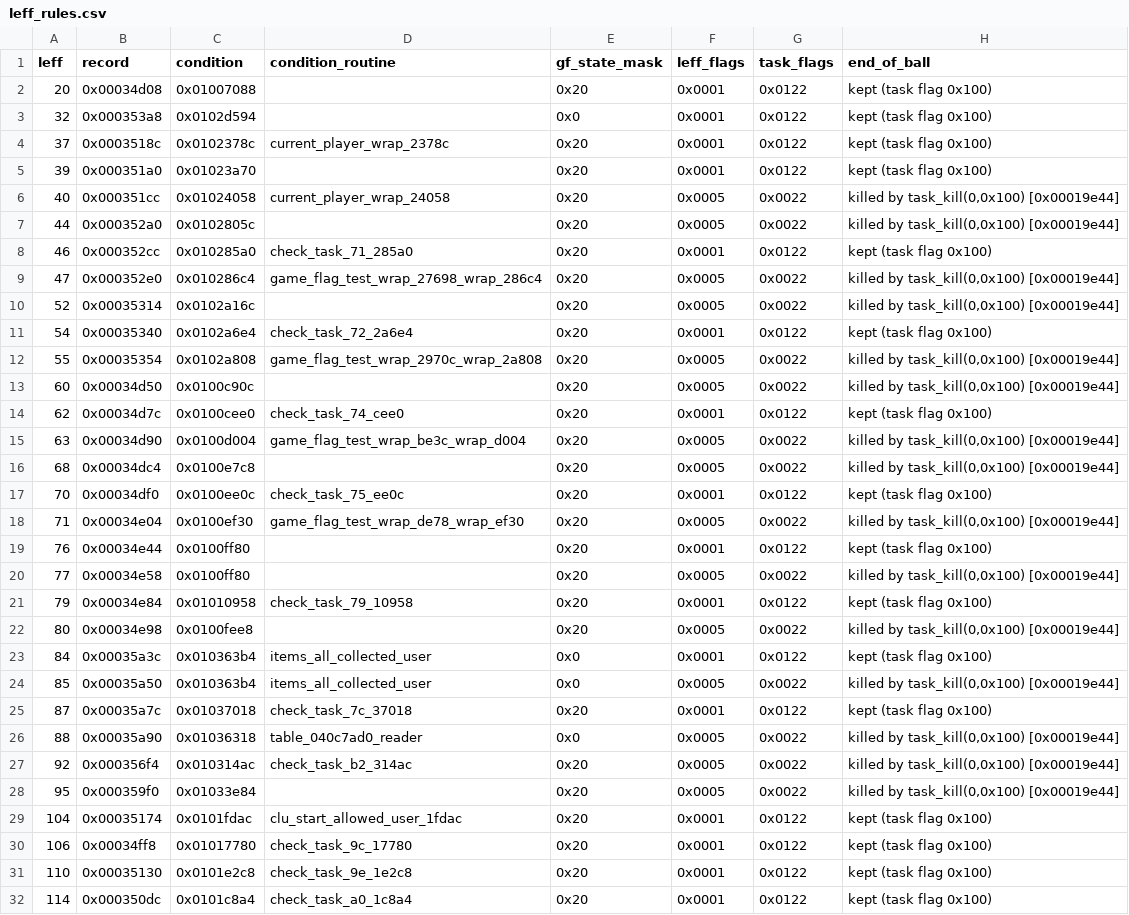
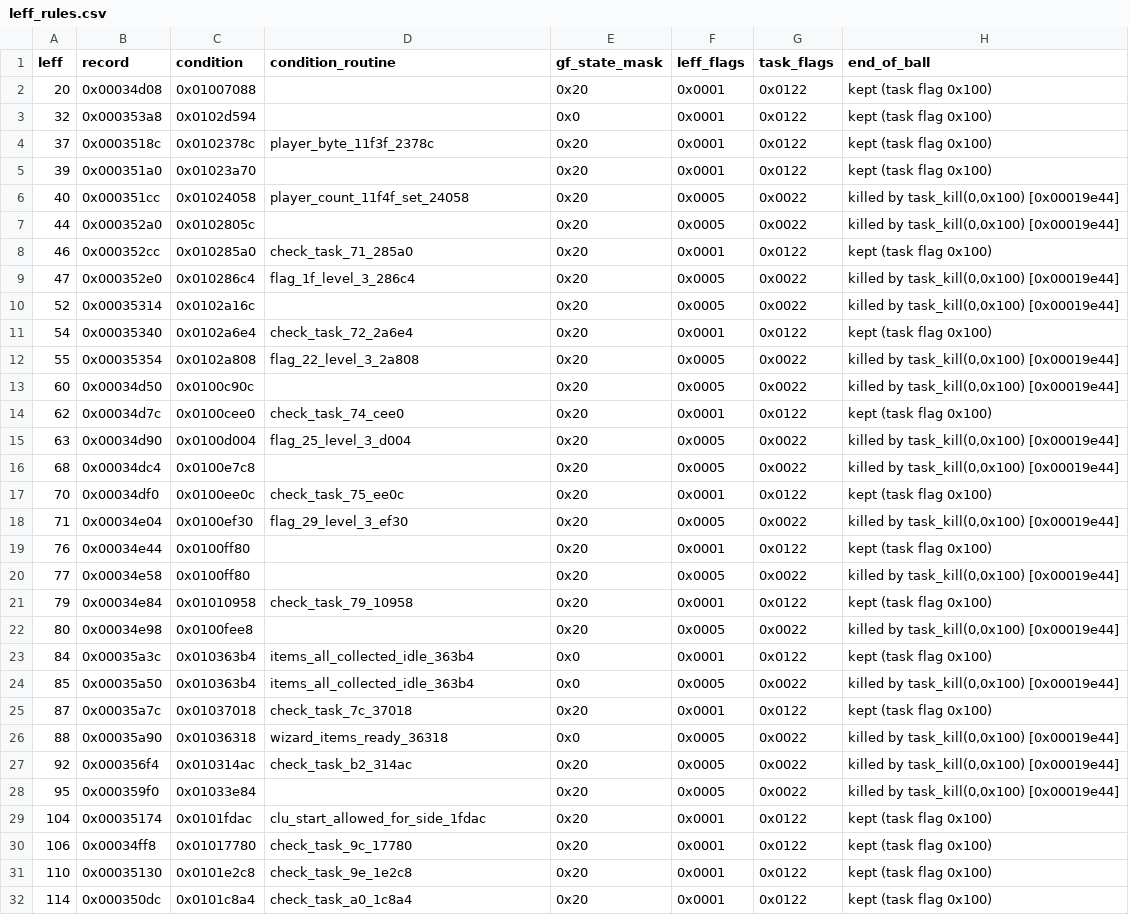
Before and after one commit to Ashram56/Transformers-MPF, a CSV file: rom/rules/leff_rules.csv, drawn as a sheet; only a part is shown; the diff covers the shown part only.

```diff
--- a/rom/rules/leff_rules.csv
+++ b/rom/rules/leff_rules.csv
@@ -3,17 +3,17 @@ leff,record,condition,condition_routine,gf_state_mask,leff_flags,task_flags,end_
 32,0x000353a8,0x0102d594,,0x0,0x0001,0x0122,kept (task flag 0x100)
-37,0x0003518c,0x0102378c,current_player_wrap_2378c,0x20,0x0001,0x0122,kept (task flag 0x100)
+37,0x0003518c,0x0102378c,player_byte_11f3f_2378c,0x20,0x0001,0x0122,kept (task flag 0x100)
 39,0x000351a0,0x01023a70,,0x20,0x0001,0x0122,kept (task flag 0x100)
-40,0x000351cc,0x01024058,current_player_wrap_24058,0x20,0x0005,0x0022,"killed by task_kill(0,0x100) [0x00019e44]"
+40,0x000351cc,0x01024058,player_count_11f4f_set_24058,0x20,0x0005,0x0022,"killed by task_kill(0,0x100) [0x00019e44]"
 44,0x000352a0,0x0102805c,,0x20,0x0005,0x0022,"killed by task_kill(0,0x100) [0x00019e44]"
 46,0x000352cc,0x010285a0,check_task_71_285a0,0x20,0x0001,0x0122,kept (task flag 0x100)
-47,0x000352e0,0x010286c4,game_flag_test_wrap_27698_wrap_286c4,0x20,0x0005,0x0022,"killed by task_kill(0,0x100) [0x00019e44]"
+47,0x000352e0,0x010286c4,flag_1f_level_3_286c4,0x20,0x0005,0x0022,"killed by task_kill(0,0x100) [0x00019e44]"
 52,0x00035314,0x0102a16c,,0x20,0x0005,0x0022,"killed by task_kill(0,0x100) [0x00019e44]"
 54,0x00035340,0x0102a6e4,check_task_72_2a6e4,0x20,0x0001,0x0122,kept (task flag 0x100)
-55,0x00035354,0x0102a808,game_flag_test_wrap_2970c_wrap_2a808,0x20,0x0005,0x0022,"killed by task_kill(0,0x100) [0x00019e44]"
+55,0x00035354,0x0102a808,flag_22_level_3_2a808,0x20,0x0005,0x0022,"killed by task_kill(0,0x100) [0x00019e44]"
 60,0x00034d50,0x0100c90c,,0x20,0x0005,0x0022,"killed by task_kill(0,0x100) [0x00019e44]"
 62,0x00034d7c,0x0100cee0,check_task_74_cee0,0x20,0x0001,0x0122,kept (task flag 0x100)
-63,0x00034d90,0x0100d004,game_flag_test_wrap_be3c_wrap_d004,0x20,0x0005,0x0022,"killed by task_kill(0,0x100) [0x00019e44]"
+63,0x00034d90,0x0100d004,flag_25_level_3_d004,0x20,0x0005,0x0022,"killed by task_kill(0,0x100) [0x00019e44]"
 68,0x00034dc4,0x0100e7c8,,0x20,0x0005,0x0022,"killed by task_kill(0,0x100) [0x00019e44]"
 70,0x00034df0,0x0100ee0c,check_task_75_ee0c,0x20,0x0001,0x0122,kept (task flag 0x100)
-71,0x00034e04,0x0100ef30,game_flag_test_wrap_de78_wrap_ef30,0x20,0x0005,0x0022,"killed by task_kill(0,0x100) [0x00019e44]"
+71,0x00034e04,0x0100ef30,flag_29_level_3_ef30,0x20,0x0005,0x0022,"killed by task_kill(0,0x100) [0x00019e44]"
 76,0x00034e44,0x0100ff80,,0x20,0x0001,0x0122,kept (task flag 0x100)
@@ -22,9 +22,9 @@ leff,record,condition,condition_routine,gf_state_mask,leff_flags,task_flags,end_
 80,0x00034e98,0x0100fee8,,0x20,0x0005,0x0022,"killed by task_kill(0,0x100) [0x00019e44]"
-84,0x00035a3c,0x010363b4,items_all_collected_user,0x0,0x0001,0x0122,kept (task flag 0x100)
-85,0x00035a50,0x010363b4,items_all_collected_user,0x0,0x0005,0x0022,"killed by task_kill(0,0x100) [0x00019e44]"
+84,0x00035a3c,0x010363b4,items_all_collected_idle_363b4,0x0,0x0001,0x0122,kept (task flag 0x100)
+85,0x00035a50,0x010363b4,items_all_collected_idle_363b4,0x0,0x0005,0x0022,"killed by task_kill(0,0x100) [0x00019e44]"
 87,0x00035a7c,0x01037018,check_task_7c_37018,0x20,0x0001,0x0122,kept (task flag 0x100)
-88,0x00035a90,0x01036318,table_040c7ad0_reader,0x0,0x0005,0x0022,"killed by task_kill(0,0x100) [0x00019e44]"
+88,0x00035a90,0x01036318,wizard_items_ready_36318,0x0,0x0005,0x0022,"killed by task_kill(0,0x100) [0x00019e44]"
 92,0x000356f4,0x010314ac,check_task_b2_314ac,0x20,0x0005,0x0022,"killed by task_kill(0,0x100) [0x00019e44]"
 95,0x000359f0,0x01033e84,,0x20,0x0005,0x0022,"killed by task_kill(0,0x100) [0x00019e44]"
-104,0x00035174,0x0101fdac,clu_start_allowed_user_1fdac,0x20,0x0001,0x0122,kept (task flag 0x100)
+104,0x00035174,0x0101fdac,clu_start_allowed_for_side_1fdac,0x20,0x0001,0x0122,kept (task flag 0x100)
 106,0x00034ff8,0x01017780,check_task_9c_17780,0x20,0x0001,0x0122,kept (task flag 0x100)
```
Also changed, not shown: 5 edited cells elsewhere in this file, rom/rules/deff_starters.csv, rom/rules/event_hooks.csv, 17 other files.
